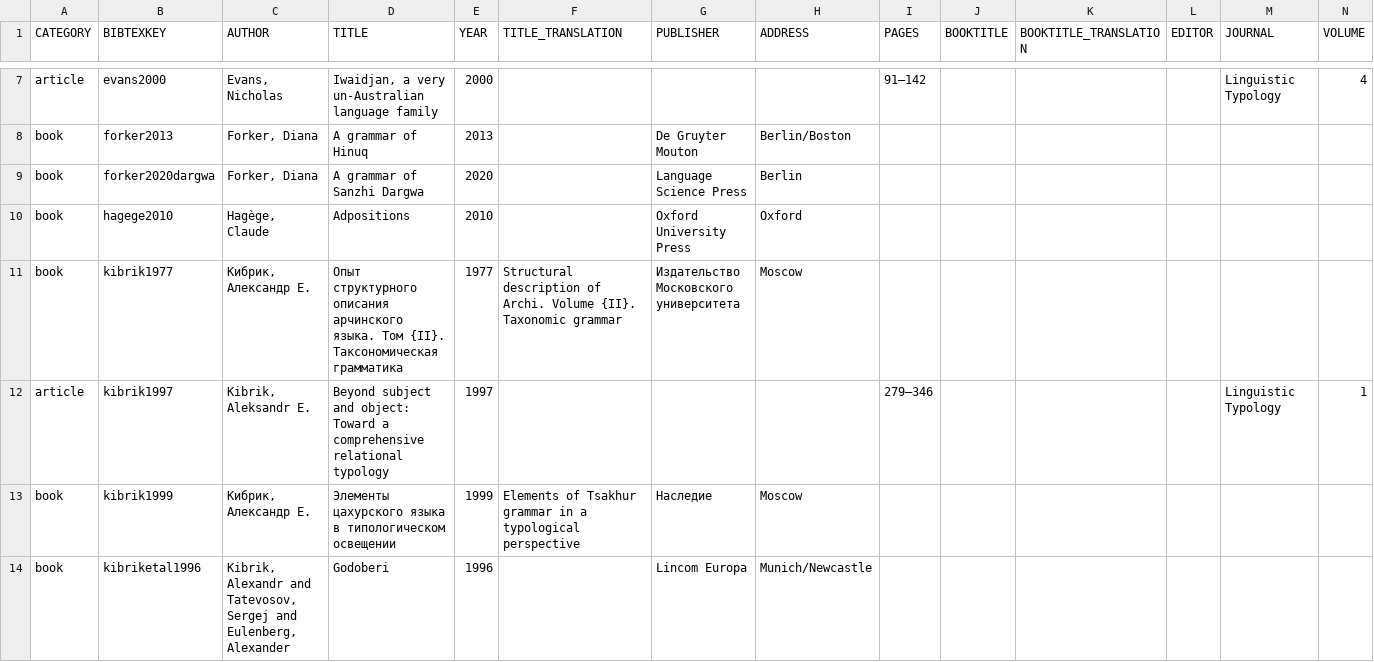
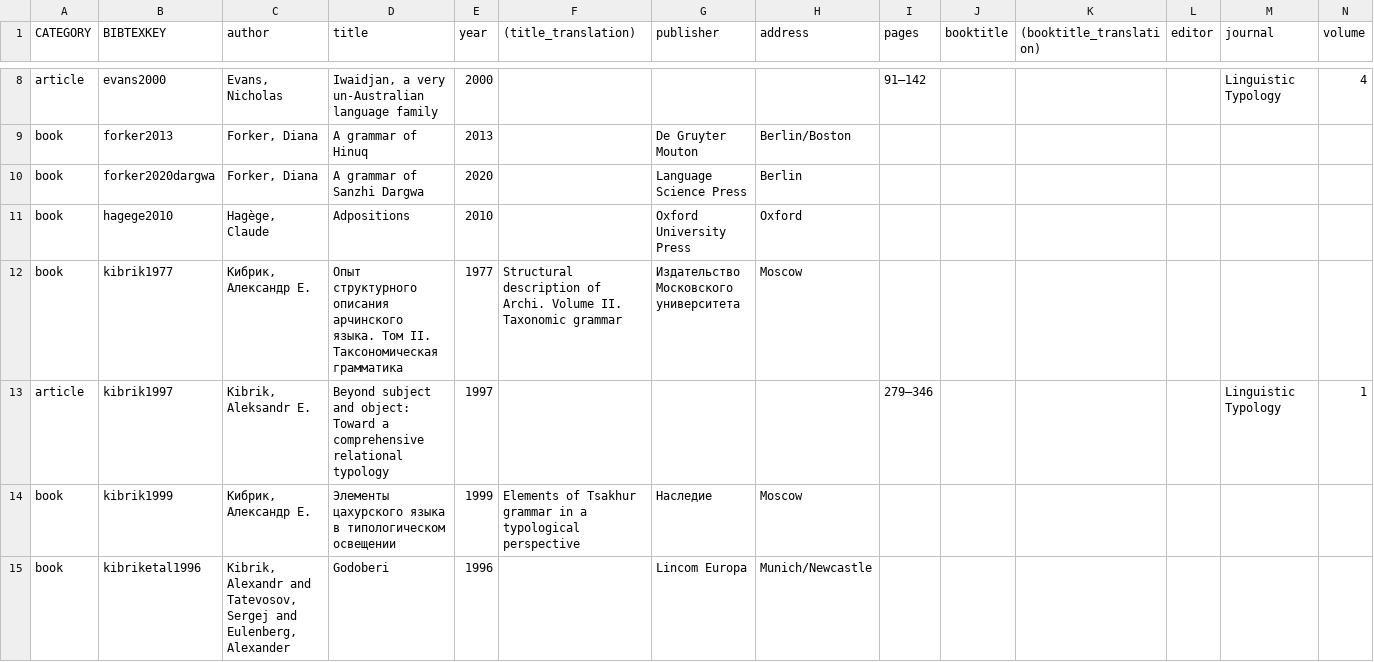
Before and after one commit to LingConLab/TALD, a TSV file: data/orig_bib_tsv/agreement_of_adpositions_bib.tsv, drawn as a sheet; only a part is shown, gaps mark what is left out; addresses are those after the commit; the diff covers the shown part only; the diff names each change by its address in the sheet, - before the commit and + after, or states it on an @@ line.

Commit message:
small update

```diff
--- a/data/orig_bib_tsv/agreement_of_adpositions_bib.tsv
+++ b/data/orig_bib_tsv/agreement_of_adpositions_bib.tsv
-C1: AUTHOR
+C1: author
-D1: TITLE
+D1: title
-E1: YEAR
+E1: year
-F1: TITLE_TRANSLATION
+F1: (title_translation)
-G1: PUBLISHER
+G1: publisher
-H1: ADDRESS
+H1: address
-I1: PAGES
+I1: pages
-J1: BOOKTITLE
+J1: booktitle
-K1: BOOKTITLE_TRANSLATION
+K1: (booktitle_translation)
-L1: EDITOR
+L1: editor
-M1: JOURNAL
+M1: journal
-N1: VOLUME
+N1: volume
-D12 (title): …языка. Том {II}. Таксономическая грамматика
+D12 (title): …языка. Том II. Таксономическая грамматика
-F12 ((title_translation)): …Archi. Volume {II}. Taxonomic grammar
+F12 ((title_translation)): …Archi. Volume II. Taxonomic grammar
```
Also changed, not shown: 1 added row and 8 edited cells elsewhere in this file.
